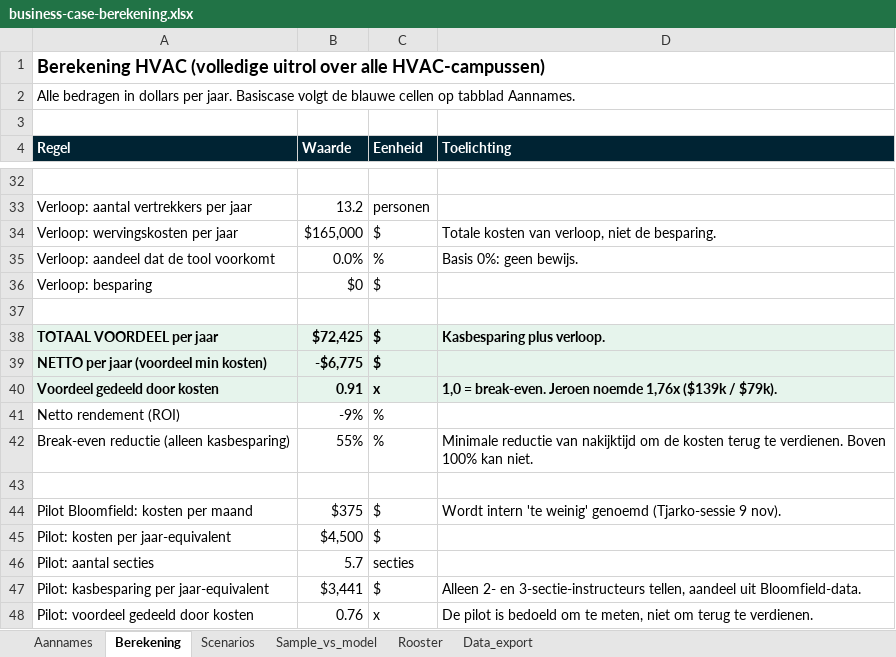
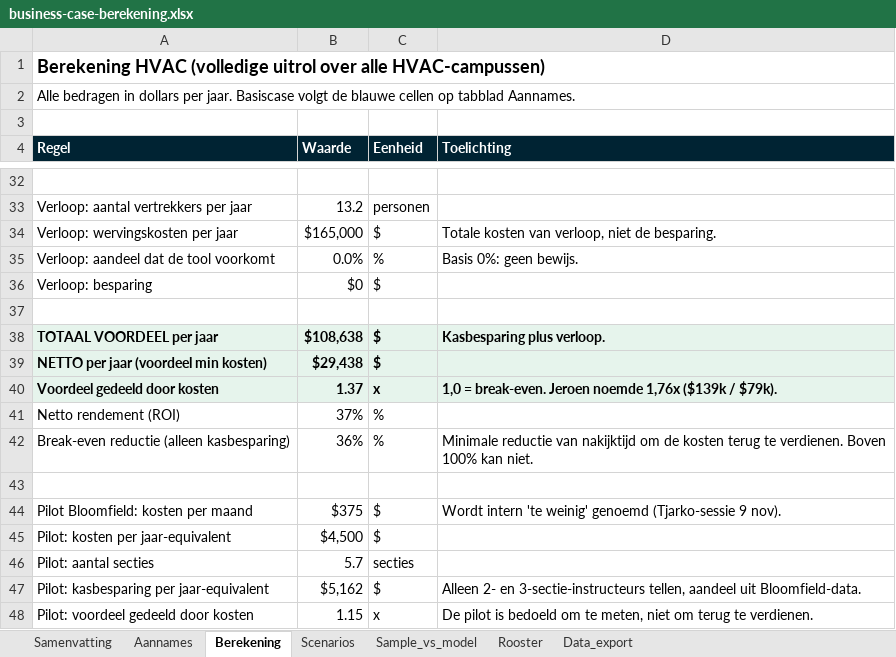
Before and after one commit to Dante-Eduface/Claude, an Excel workbook: GTM/Accounts/uti/business-case-berekening.xlsx, sheet Berekening, drawn as a sheet; only a part is shown, gaps mark what is left out; values as stored, in another font and other column widths than the file's, no borders; the diff covers the shown part only; the diff names each change by its address in the sheet, - before the commit and + after, or states it on an @@ line.

```diff
--- a/GTM/Accounts/uti/business-case-berekening.xlsx (sheet Berekening)
+++ b/GTM/Accounts/uti/business-case-berekening.xlsx (sheet Berekening)
+sheet tab: Samenvatting
-B38 (Waarde): $72,425
+B38 (Waarde): $108,638
-B39 (Waarde): -$6,775
+B39 (Waarde): $29,438
-B40 (Waarde): 0.91
+B40 (Waarde): 1.37
-B41 (Waarde): -9%
+B41 (Waarde): 37%
-B42 (Waarde): 55%
+B42 (Waarde): 36%
-B47 (Waarde): $3,441
+B47 (Waarde): $5,162
-B48 (Waarde): 0.76
+B48 (Waarde): 1.15
```
Also changed, not shown: 11 edited cells elsewhere in this sheet, sheet Aannames, 1 other file.
